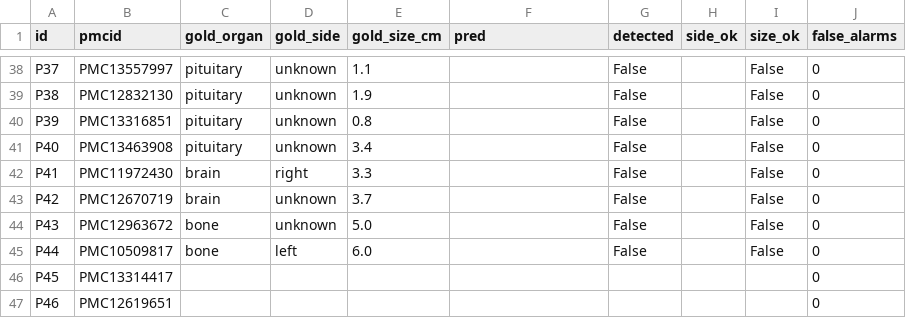
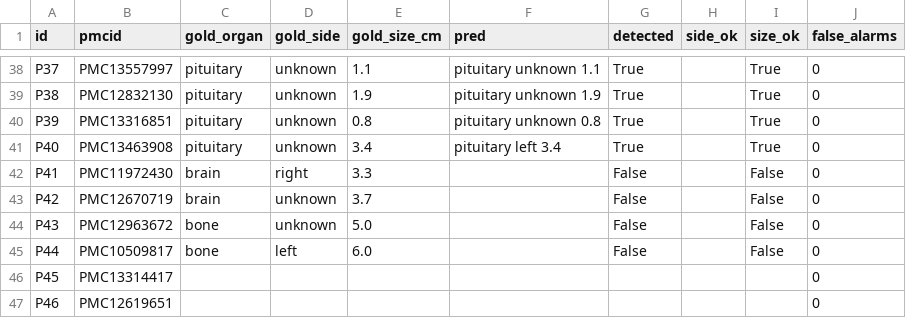
Before and after one commit to ShaminiRamkumarT/incidentaloma-navigator, a CSV file: results/eval_rules_real.csv, drawn as a sheet; only a part is shown, gaps mark what is left out; the diff covers the shown part only; the diff names each change by its address in the sheet, - before the commit and + after, or states it on an @@ line.

```diff
--- a/results/eval_rules_real.csv
+++ b/results/eval_rules_real.csv
-F38 (pred): (empty)
+F38 (pred): pituitary unknown 1.1
-G38:G41 (detected): False
+G38:G41 (detected): True
-I38:I41 (size_ok): False
+I38:I41 (size_ok): True
-F39 (pred): (empty)
+F39 (pred): pituitary unknown 1.9
-F40 (pred): (empty)
+F40 (pred): pituitary unknown 0.8
-F41 (pred): (empty)
+F41 (pred): pituitary left 3.4
```
Also changed, not shown: 64 edited cells elsewhere in this file, 2 other files.
